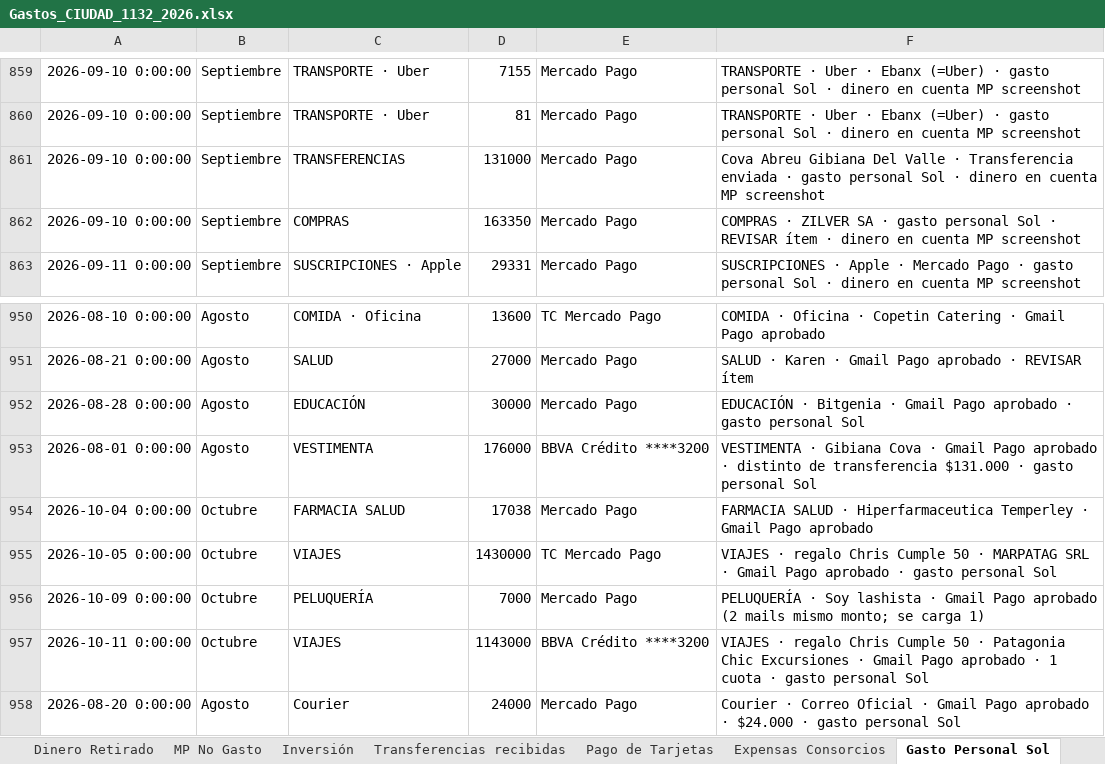
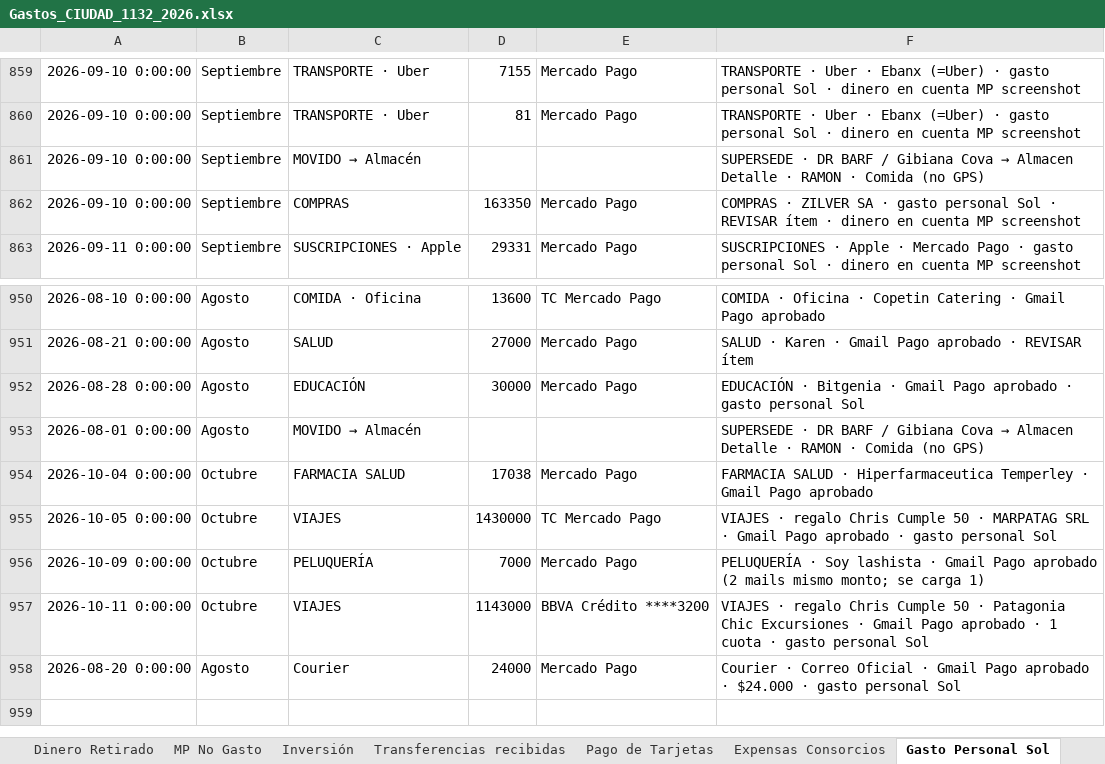
Before and after one commit to solzito148/budget, an Excel workbook: CIUDAD/Gastos_CIUDAD_1132_2026.xlsx, sheet Gasto Personal Sol, drawn as a sheet; only a part is shown, gaps mark what is left out; values as stored, in another font and other column widths than the file's, no borders; the diff names each change by its address in the sheet, - before the commit and + after, or states it on an @@ line.

```diff
--- a/CIUDAD/Gastos_CIUDAD_1132_2026.xlsx (sheet Gasto Personal Sol)
+++ b/CIUDAD/Gastos_CIUDAD_1132_2026.xlsx (sheet Gasto Personal Sol)
@@ C861: TRANSFERENCIAS → MOVIDO → Almacén @@
-D861: 131000
+D861: (empty)
-E861: Mercado Pago
+E861: (empty)
@@ F861: Cova Abreu Gibiana Del Valle · Transferencia enviada · gasto personal Sol · dinero en cuenta MP screenshot → SUPERSEDE · DR BARF / Gibiana Cova → Almacen Detalle · RAMON · Comida (no GPS) @@
@@ C953: VESTIMENTA → MOVIDO → Almacén @@
-D953: 176000
+D953: (empty)
-E953: BBVA Crédito ****3200
+E953: (empty)
@@ F953: VESTIMENTA · Gibiana Cova · Gmail Pago aprobado · distinto de transferencia $131.000 · gasto personal Sol → SUPERSEDE · DR BARF / Gibiana Cova → Almacen Detalle · RAMON · Comida (no GPS) @@
```
Also changed, not shown: sheet Almacen Detalle, SOL/Gastos_SOL_2026.xlsx, 6 other files.
